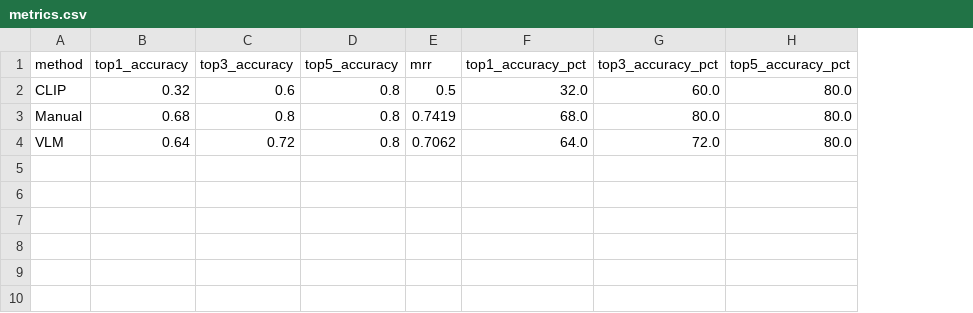
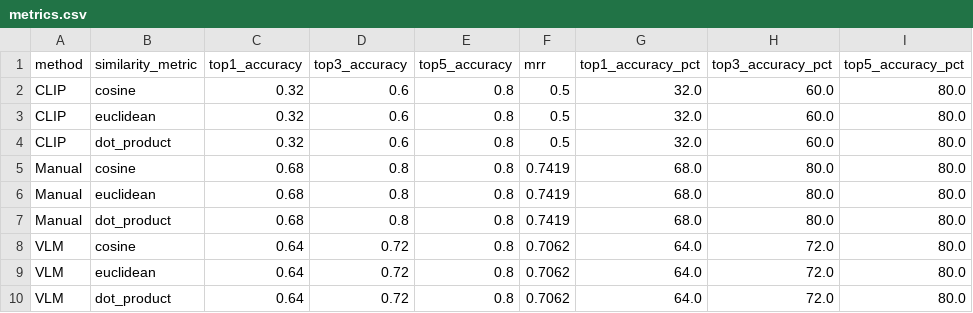
Before and after one commit to Prajeeth-12/multimodal-image-retrieval-benchmark, a CSV file: results/metrics.csv, drawn as a sheet; addresses are those after the commit; the diff names each change by its address in the sheet, - before the commit and + after, or states it on an @@ line.

```diff
--- a/results/metrics.csv
+++ b/results/metrics.csv
+column B (similarity_metric), row 2: cosine; rows 7-8: dot_product | cosine
+row 3: CLIP | euclidean | 0.32 | 0.6 | 0.8 | 0.5 | 32.0 | 60.0 | 80.0
+row 4: CLIP | dot_product | 0.32 | 0.6 | 0.8 | 0.5 | 32.0 | 60.0 | 80.0
+row 5: Manual | cosine | 0.68 | 0.8 | 0.8 | 0.7419 | 68.0 | 80.0 | 80.0
+row 6: Manual | euclidean | 0.68 | 0.8 | 0.8 | 0.7419 | 68.0 | 80.0 | 80.0
+row 9: VLM | euclidean | 0.64 | 0.72 | 0.8 | 0.7062 | 64.0 | 72.0 | 80.0
+row 10: VLM | dot_product | 0.64 | 0.72 | 0.8 | 0.7062 | 64.0 | 72.0 | 80.0
```
Also changed, not shown: 21 other files.
